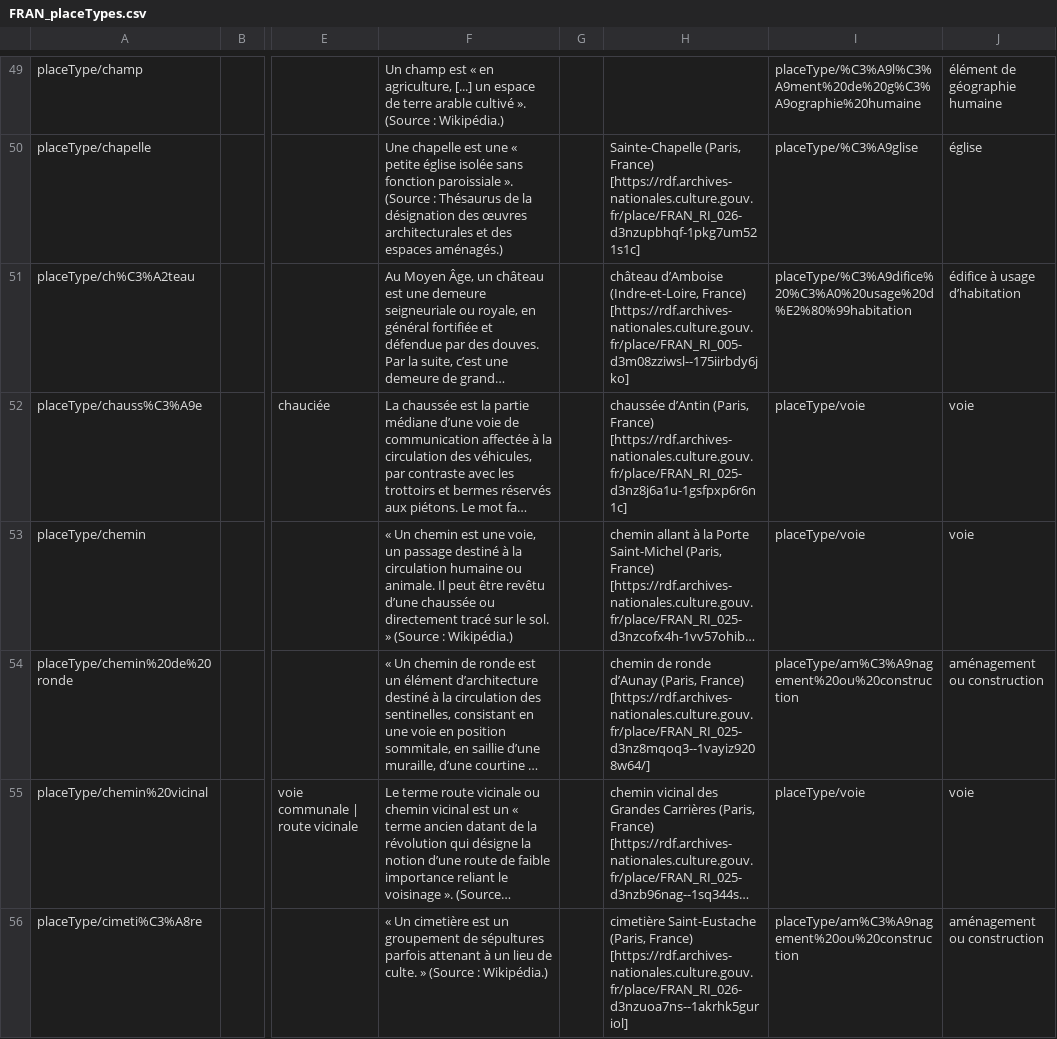
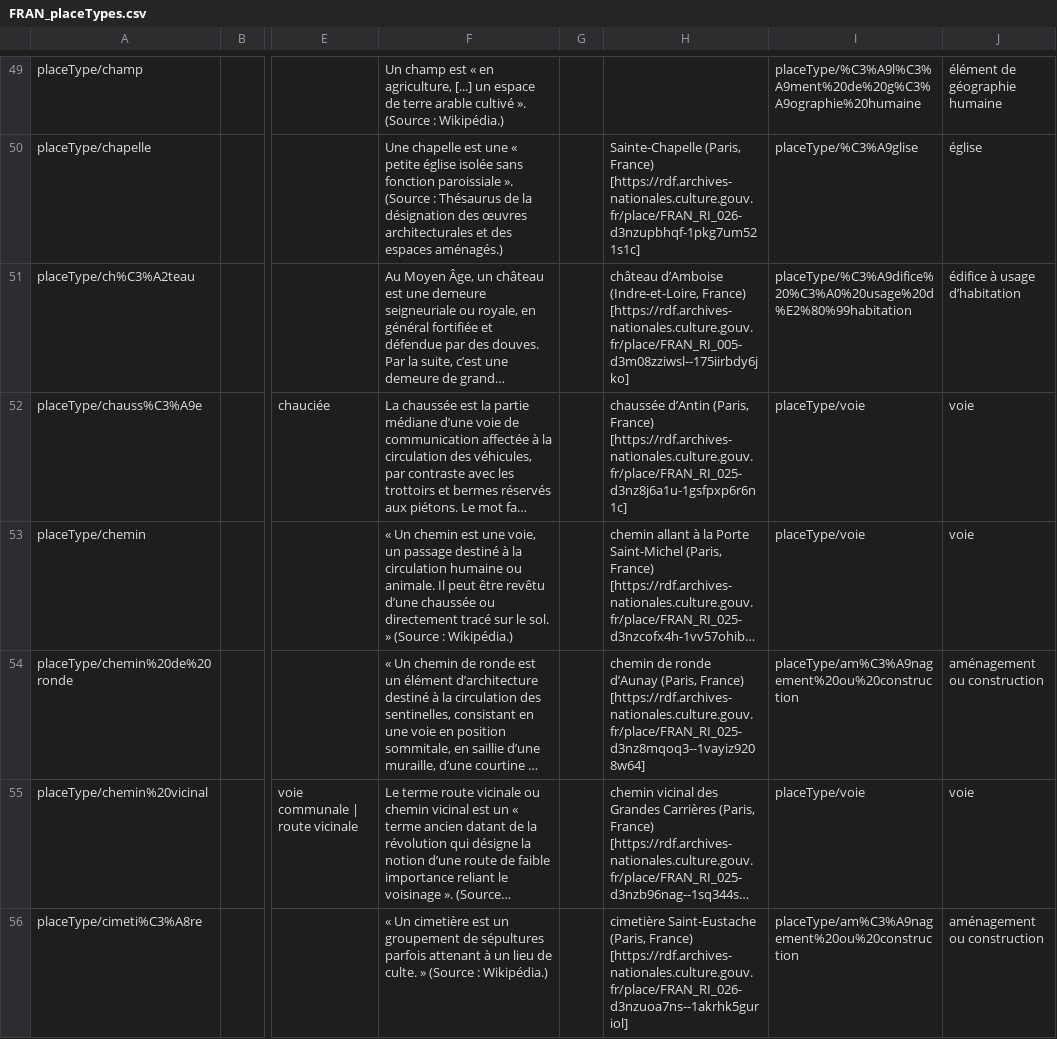
Before and after one commit to ArchivesNationalesFR/Referentiels, a CSV file: concepts/csv/FRAN_placeTypes.csv, drawn as a sheet; only a part is shown, gaps mark what is left out; long unchanged cells end in …; the diff names each change by its address in the sheet, - before the commit and + after, or states it on an @@ line.

Commit message:
fixed a typo in the URI of an example

```diff
--- a/concepts/csv/FRAN_placeTypes.csv
+++ b/concepts/csv/FRAN_placeTypes.csv
-H54: …(Paris, France) [https://rdf.archives-nationales.culture.gouv.fr/place/FRAN_RI_025-d3nz8mqoq3--1vayiz9208w64/]
+H54: …(Paris, France) [https://rdf.archives-nationales.culture.gouv.fr/place/FRAN_RI_025-d3nz8mqoq3--1vayiz9208w64]
```
